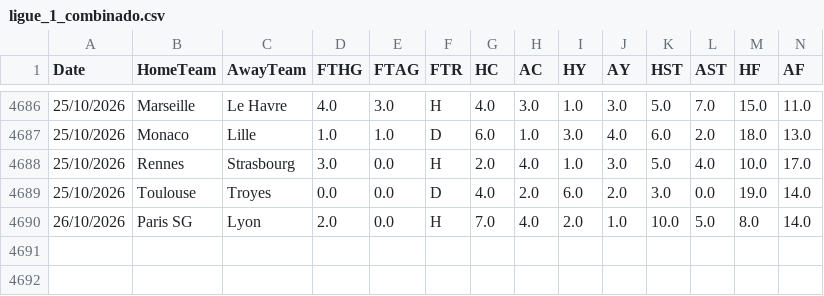
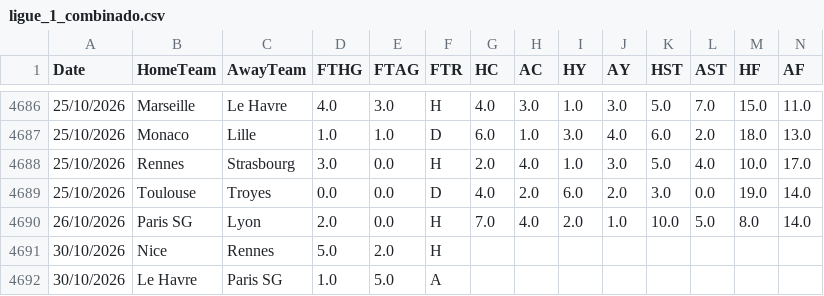
Before and after one commit to hectormera4-dotcom/premier-picks, a CSV file: ligue_1_combinado.csv, drawn as a sheet; only a part is shown, gaps mark what is left out; rows hold the shown columns only; the diff names each change by its address in the sheet, - before the commit and + after, or states it on an @@ line.

```diff
--- a/ligue_1_combinado.csv
+++ b/ligue_1_combinado.csv
+row 4691: 30/10/2026 | Nice | Rennes | 5.0 | 2.0 | H
+row 4692: 30/10/2026 | Le Havre | Paris SG | 1.0 | 5.0 | A
```
